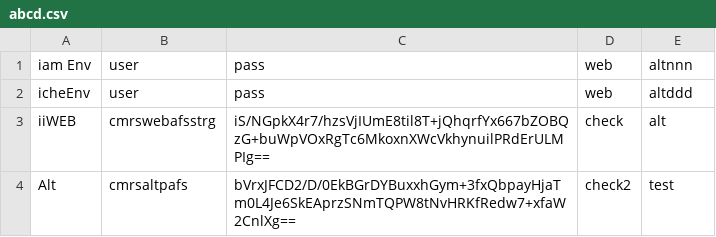
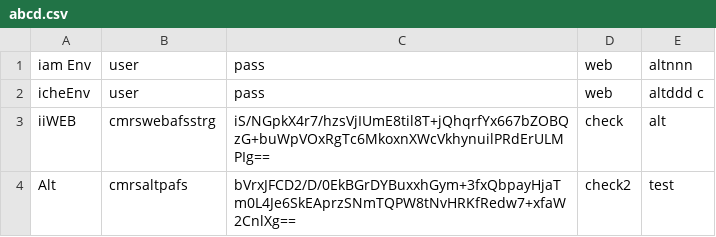
Before and after one commit to pkumar152/mypc, a CSV file: abcd.csv, drawn as a sheet.

Commit message:
Update abcd.csv

```diff
--- a/abcd.csv
+++ b/abcd.csv
@@ -1,3 +1,3 @@
 iam Env,user,pass,web,altnnn
-icheEnv,user,pass,web,altddd
+icheEnv,user,pass,web,altddd c
 iiWEB,cmrswebafsstrg,iS/NGpkX4r7/hzsVjIUmE8til8T+jQhqrfYx667bZOBQzG+buWpVOxRgTc6MkoxnXWcVkhynuilPRdErULMPIg==,check,alt
```
